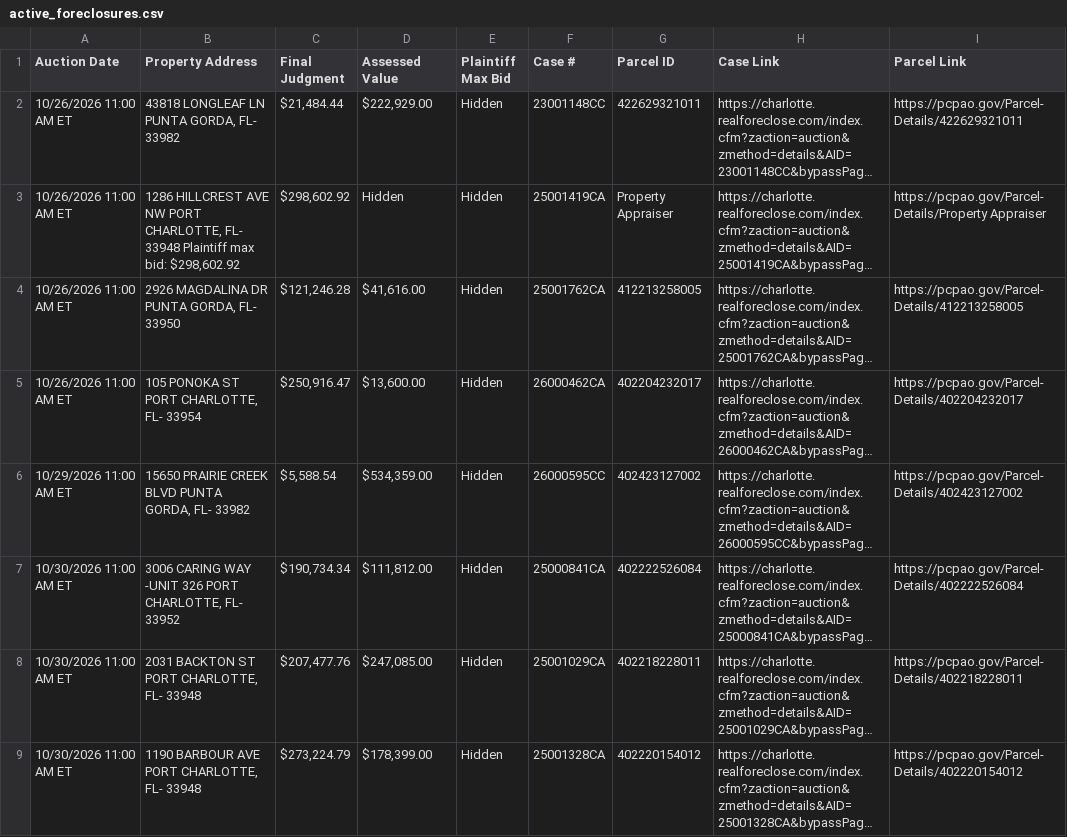
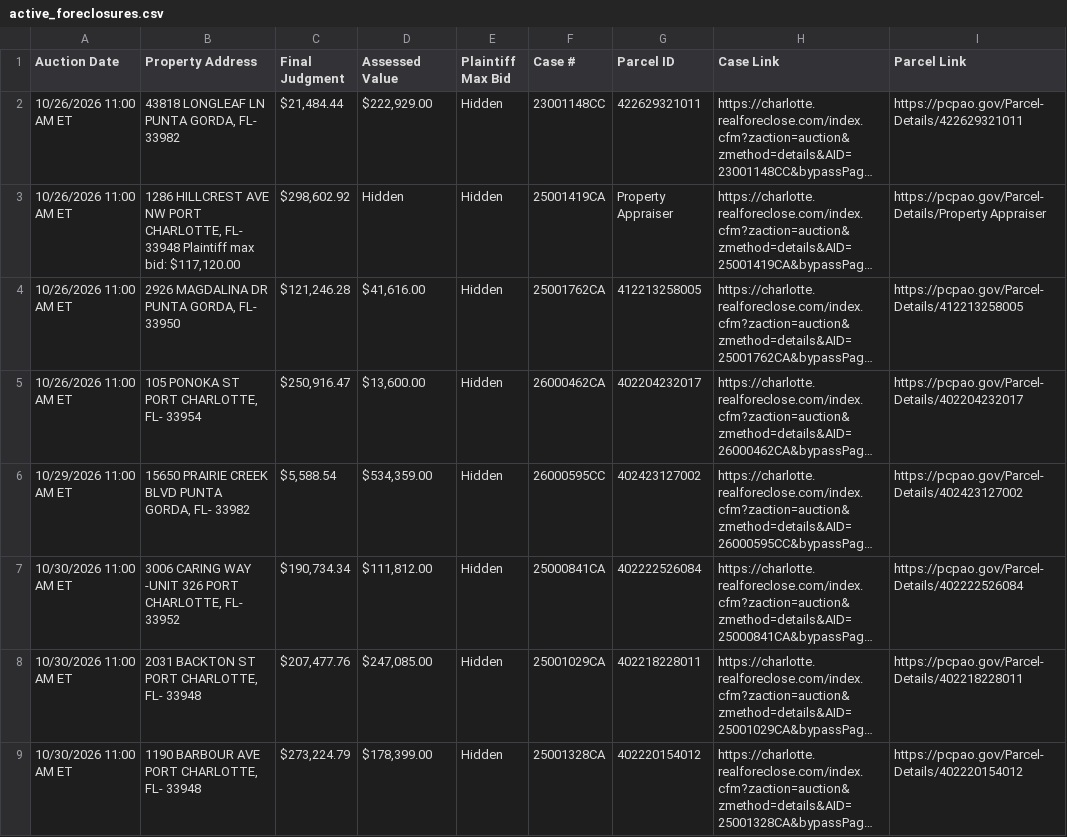
Before and after one commit to figlesias7/realforeclose-charlotte, a CSV file: data/active_foreclosures.csv, drawn as a sheet; only a part is shown; long unchanged cells end in …; the diff names each change by its address in the sheet, - before the commit and + after, or states it on an @@ line.

```diff
--- a/data/active_foreclosures.csv
+++ b/data/active_foreclosures.csv
-B3 (Property Address): …max bid: $298,602.92
+B3 (Property Address): …max bid: $117,120.00
```
Also changed, not shown: 3 other files.
